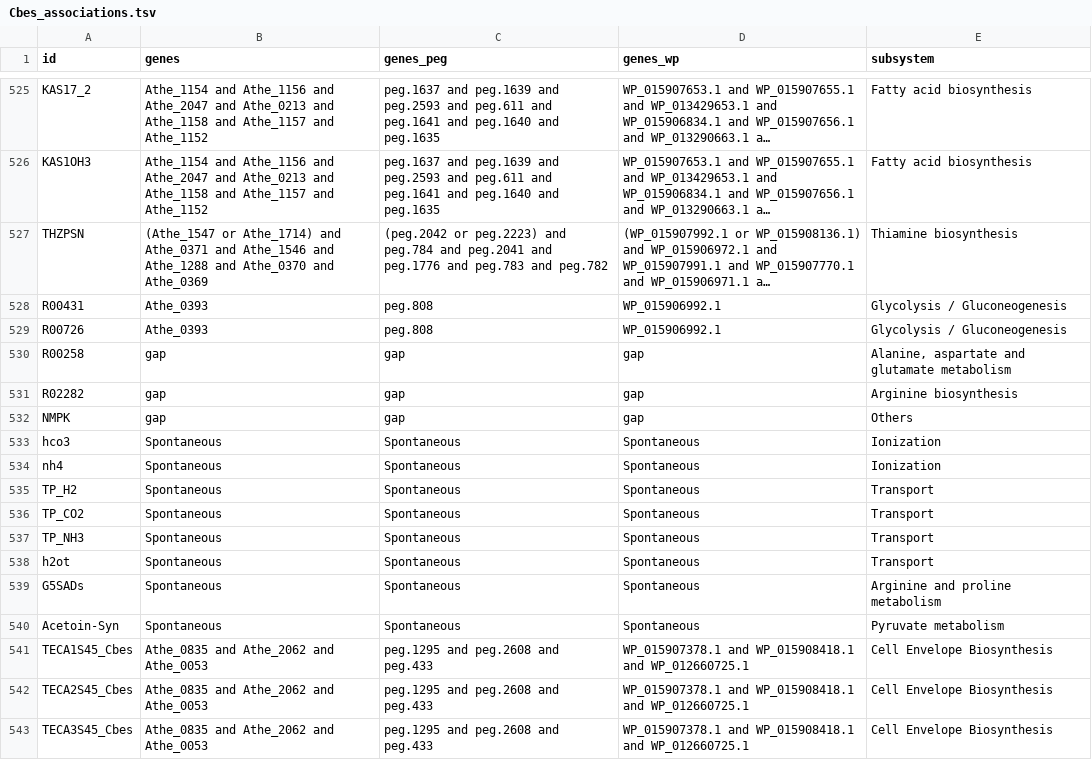
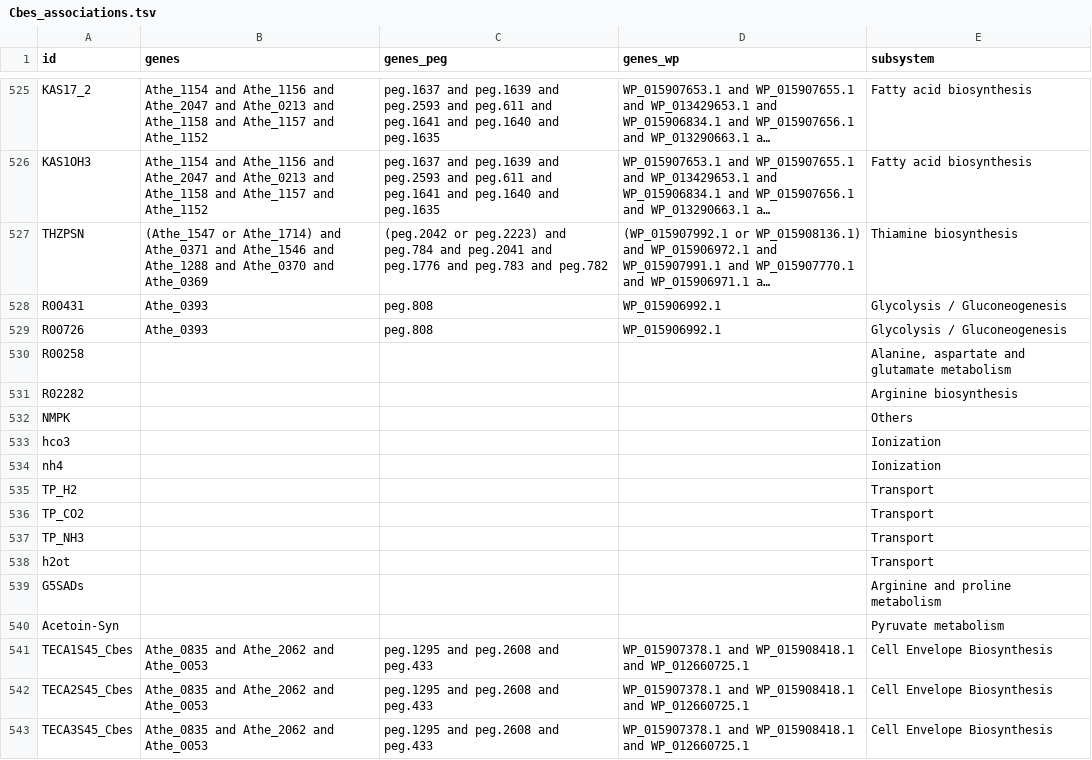
Before and after one commit to zhanglab/GEM-iCbes, a TSV file: New_Cbes_GEM/Cbes_associations.tsv, drawn as a sheet; only a part is shown, gaps mark what is left out; long unchanged cells end in …; the diff covers the shown part only.

Commit message:
remove invalid gene associations, such as 'gap', 'Unknown', 'Spontaneous', 'NA'

```diff
--- a/New_Cbes_GEM/Cbes_associations.tsv
+++ b/New_Cbes_GEM/Cbes_associations.tsv
@@ -529,13 +529,13 @@ R00431	Athe_0393	peg.808	WP_015906992.1	Glycolysis / Gluconeogenesis
 R00726	Athe_0393	peg.808	WP_015906992.1	Glycolysis / Gluconeogenesis
-R00258	gap	gap	gap	Alanine, aspartate and glutamate metabolism
-R02282	gap	gap	gap	Arginine biosynthesis
-NMPK	gap	gap	gap	Others
-hco3	Spontaneous	Spontaneous	Spontaneous	Ionization
-nh4	Spontaneous	Spontaneous	Spontaneous	Ionization
-TP_H2	Spontaneous	Spontaneous	Spontaneous	Transport
-TP_CO2	Spontaneous	Spontaneous	Spontaneous	Transport
-TP_NH3	Spontaneous	Spontaneous	Spontaneous	Transport
-h2ot	Spontaneous	Spontaneous	Spontaneous	Transport
-G5SADs	Spontaneous	Spontaneous	Spontaneous	Arginine and proline metabolism
-Acetoin-Syn	Spontaneous	Spontaneous	Spontaneous	Pyruvate metabolism
+R00258				Alanine, aspartate and glutamate metabolism
+R02282				Arginine biosynthesis
+NMPK				Others
+hco3				Ionization
+nh4				Ionization
+TP_H2				Transport
+TP_CO2				Transport
+TP_NH3				Transport
+h2ot				Transport
+G5SADs				Arginine and proline metabolism
+Acetoin-Syn				Pyruvate metabolism
 TECA1S45_Cbes	Athe_0835 and Athe_2062 and Athe_0053	peg.1295 and peg.2608 and peg.433	WP_015907378.1 and  WP_015908418.1 and WP_012660725.1	Cell Envelope Biosynthesis
```
Also changed, not shown: 41 edited cells elsewhere in this file, New_Cbes_GEM/gene_asso_transp_complete.tsv, 2 other files.
